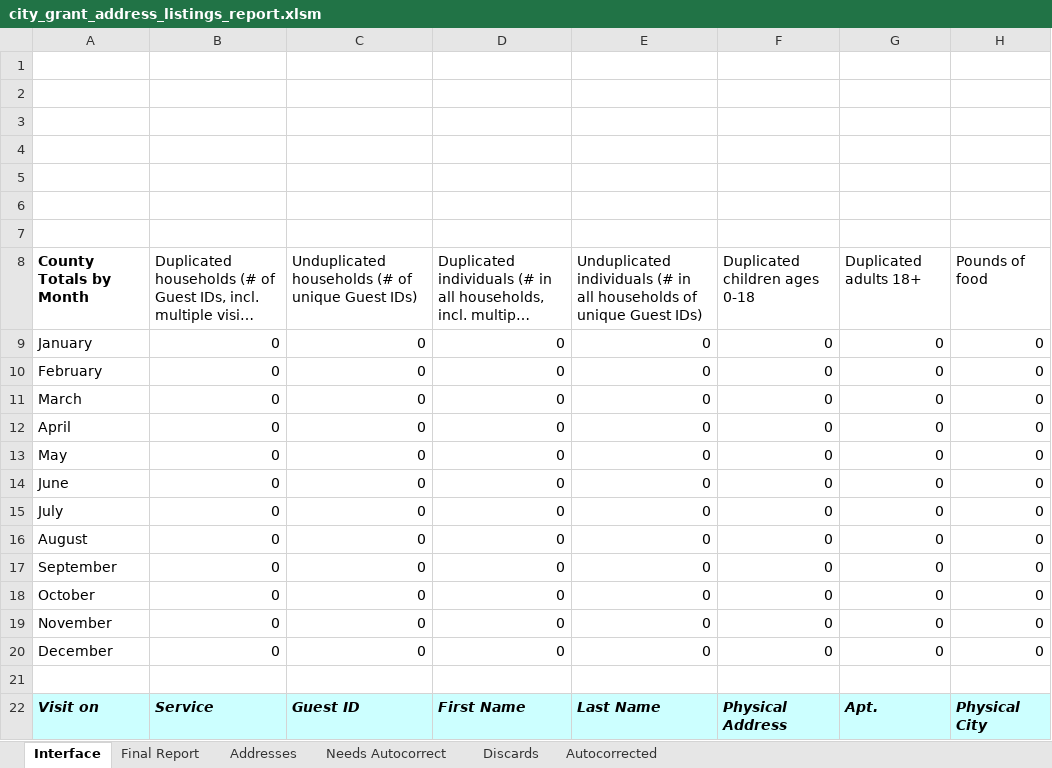
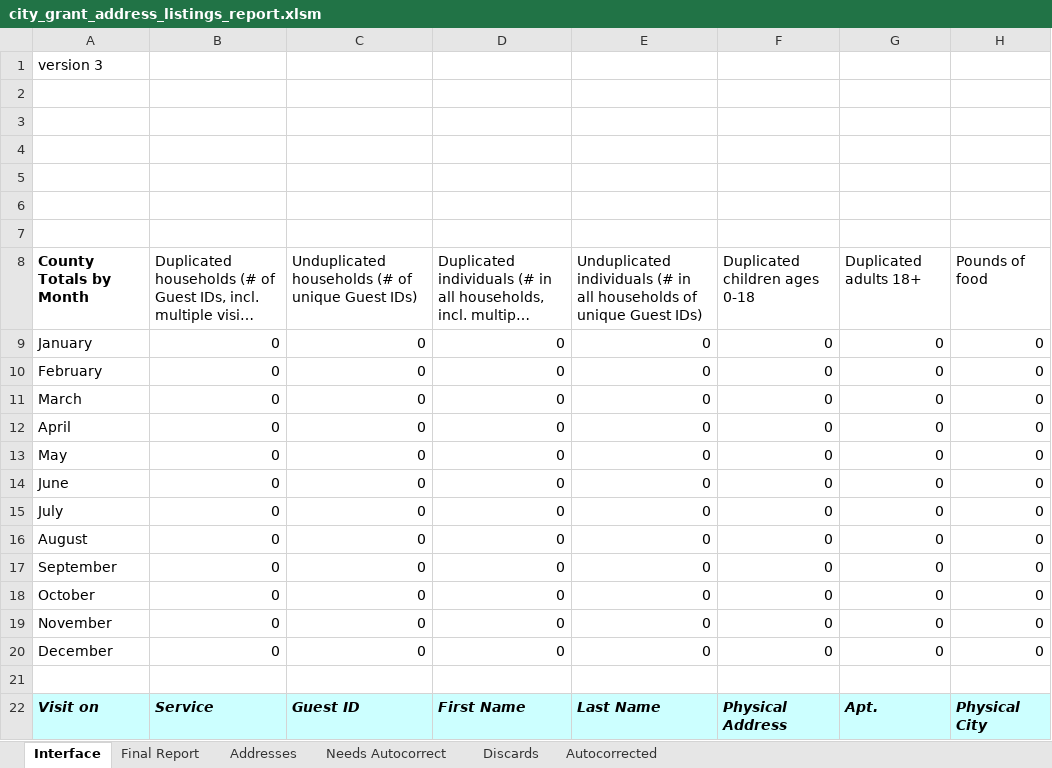
Before and after one commit to Gaithersburg-HELP/gaithersburg_city_grant_address_report, an Excel workbook: city_grant_address_listings_report.xlsm, sheet Interface, drawn as a sheet; only a part is shown; long unchanged cells end in …; values as stored, in another font and other column widths than the file's, no borders; charts and pictures not drawn; the diff names each change by its address in the sheet, - before the commit and + after, or states it on an @@ line.

```diff
--- a/city_grant_address_listings_report.xlsm (sheet Interface)
+++ b/city_grant_address_listings_report.xlsm (sheet Interface)
-A1: (empty)
+A1: version 3
```
Also changed, not shown: charts or pictures, 3 other files.
